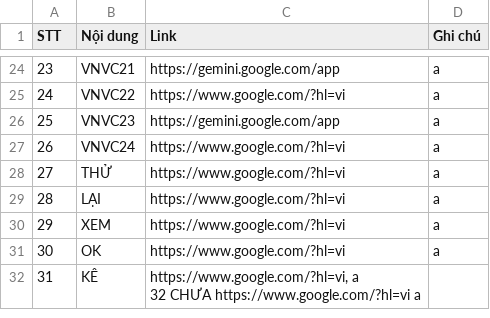
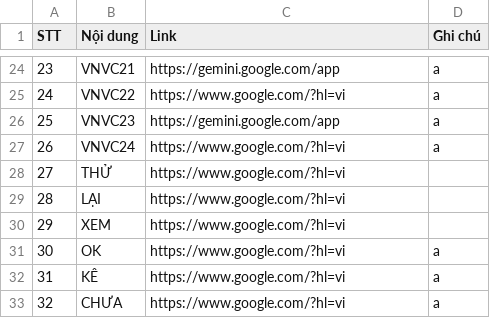
Before and after one commit to dev-tctt/TEST1111, a CSV file: data.csv, drawn as a sheet; only a part is shown, gaps mark what is left out; ↵ is a line break in a cell; the diff names each change by its address in the sheet, - before the commit and + after, or states it on an @@ line.

Commit message:
Add files via upload

```diff
--- a/data.csv
+++ b/data.csv
-D28:D30 (Ghi chú): a
+D28:D30 (Ghi chú): (empty)
-C32 (Link): https://www.google.com/?hl=vi, a ↵ 32 CHƯA https://www.google.com/?hl=vi a
+C32 (Link): https://www.google.com/?hl=vi
-D32 (Ghi chú): (empty)
+D32 (Ghi chú): a
+row 33: 32 | CHƯA | https://www.google.com/?hl=vi | a
```
